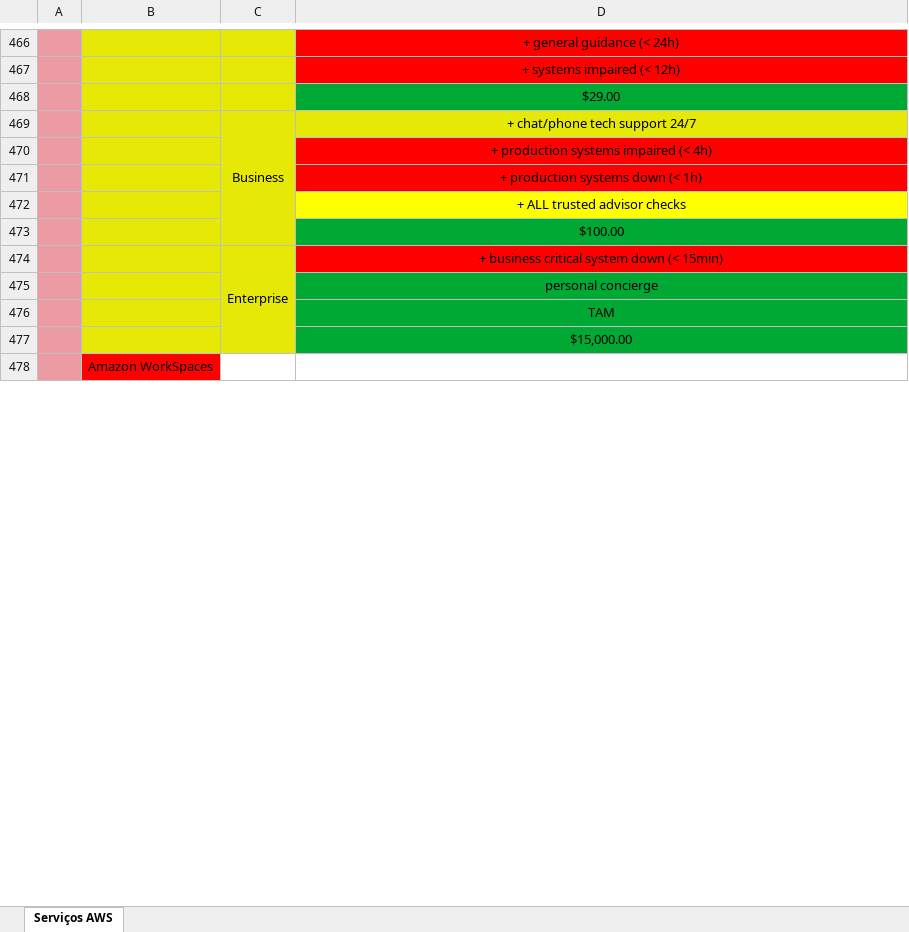
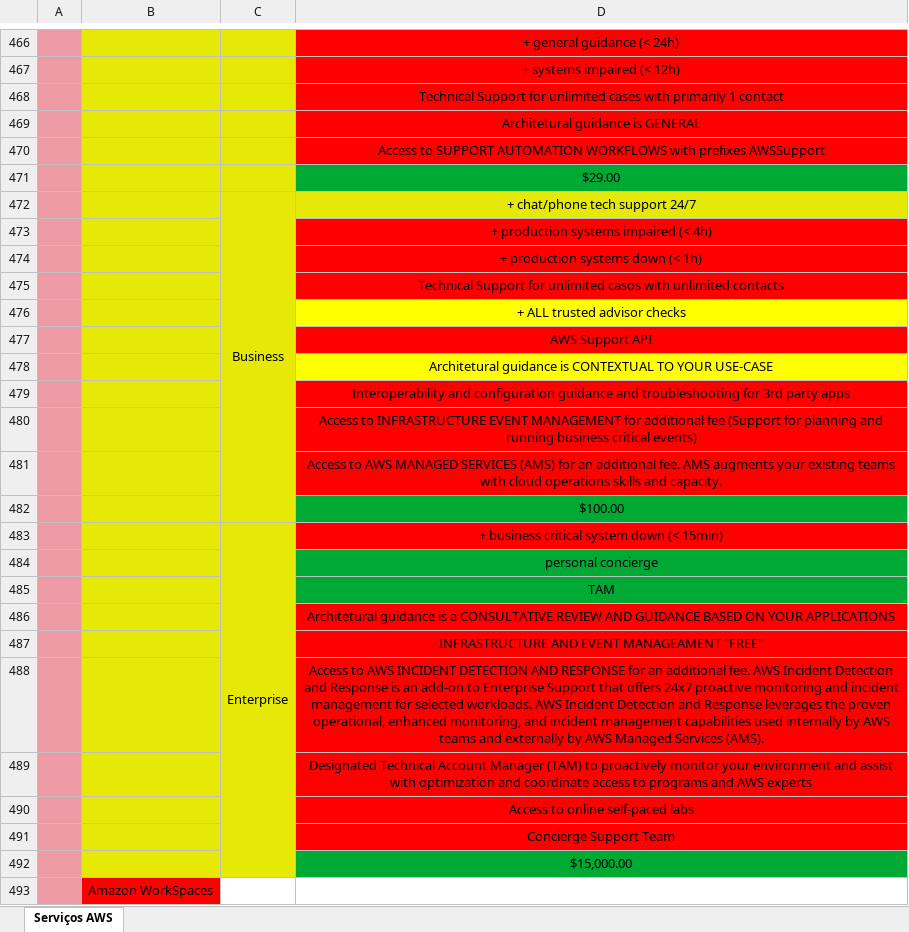
Before and after one commit to azl6/aws-cloud-practitioner, an Excel workbook: Serviços AWS.xlsx, sheet Serviços AWS, drawn as a sheet; only a part is shown, gaps mark what is left out; values as stored, in another font and other column widths than the file's, no borders; the diff names each change by its address in the sheet, - before the commit and + after, or states it on an @@ line.

Commit message:
Updating notes

```diff
--- a/Serviços AWS.xlsx (sheet Serviços AWS)
+++ b/Serviços AWS.xlsx (sheet Serviços AWS)
+row 468:  |  |  | Technical Support for unlimited cases with primarily 1 contact
+row 469:  |  |  | Architetural guidance is GENERAL
+row 470:  |  |  | Access to SUPPORT AUTOMATION WORKFLOWS with prefixes AWSSupport
+row 475:  |  |  | Technical Support for unlimited casos with unlimited contacts
+row 477:  |  |  | AWS Support API
+row 478:  |  |  | Architetural guidance is CONTEXTUAL TO YOUR USE-CASE
+row 479:  |  |  | Interoperability and configuration guidance and troubleshooting for 3rd party apps
+row 480:  |  |  | Access to INFRASTRUCTURE EVENT MANAGEMENT for additional fee (Support for planning and running business critical events)
+row 481:  |  |  | Access to AWS MANAGED SERVICES (AMS) for an additional fee. AMS augments your existing teams with cloud operations skills and capacity.
+row 486:  |  |  | Architetural guidance is a CONSULTATIVE REVIEW AND GUIDANCE BASED ON YOUR APPLICATIONS
+row 487:  |  |  | INFRASTRUCTURE AND EVENT MANAGEAMENT "FREE"
+row 488:  |  |  | Access to AWS INCIDENT DETECTION AND RESPONSE for an additional fee. AWS Incident Detection and Response is an add-on to Enterprise Support that offers 24x7 proactive monitoring and incident management for selected workloads. AWS Incident Detection and Response leverages the proven operational, enhanced monitoring, and incident management capabilities used internally by AWS teams and externally by AWS Managed Services (AMS).
+row 489:  |  |  | Designated Technical Account Manager (TAM) to proactively monitor your environment and assist with optimization and coordinate access to programs and AWS experts
+row 490:  |  |  | Access to online self-paced labs
+row 491:  |  |  | Concierge Support Team
```
